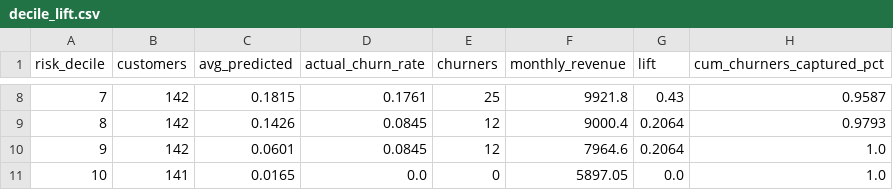
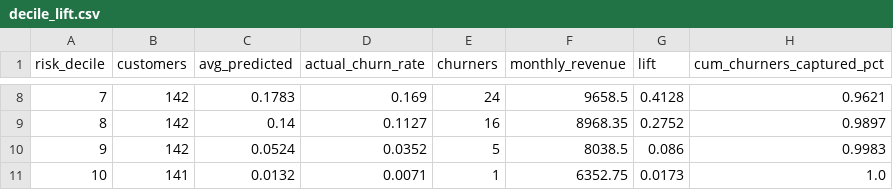
Before and after one commit to girishsakpal/KAIROS, a CSV file: dashboards/powerbi/data/decile_lift.csv, drawn as a sheet; only a part is shown, gaps mark what is left out; the diff covers the shown part only.

```diff
--- a/dashboards/powerbi/data/decile_lift.csv
+++ b/dashboards/powerbi/data/decile_lift.csv
@@ -8,4 +8,4 @@ risk_decile,customers,avg_predicted,actual_churn_rate,churners,monthly_revenue,l
-7,142,0.1815,0.1761,25,9921.8,0.43,0.9587
-8,142,0.1426,0.0845,12,9000.4,0.2064,0.9793
-9,142,0.0601,0.0845,12,7964.6,0.2064,1.0
-10,141,0.0165,0.0,0,5897.05,0.0,1.0
+7,142,0.1783,0.169,24,9658.5,0.4128,0.9621
+8,142,0.14,0.1127,16,8968.35,0.2752,0.9897
+9,142,0.0524,0.0352,5,8038.5,0.086,0.9983
+10,141,0.0132,0.0071,1,6352.75,0.0173,1.0
```
Also changed, not shown: 32 edited cells elsewhere in this file, dashboards/powerbi/data/at_risk_customers.csv, dashboards/powerbi/data/shap_global.csv, 18 other files.
